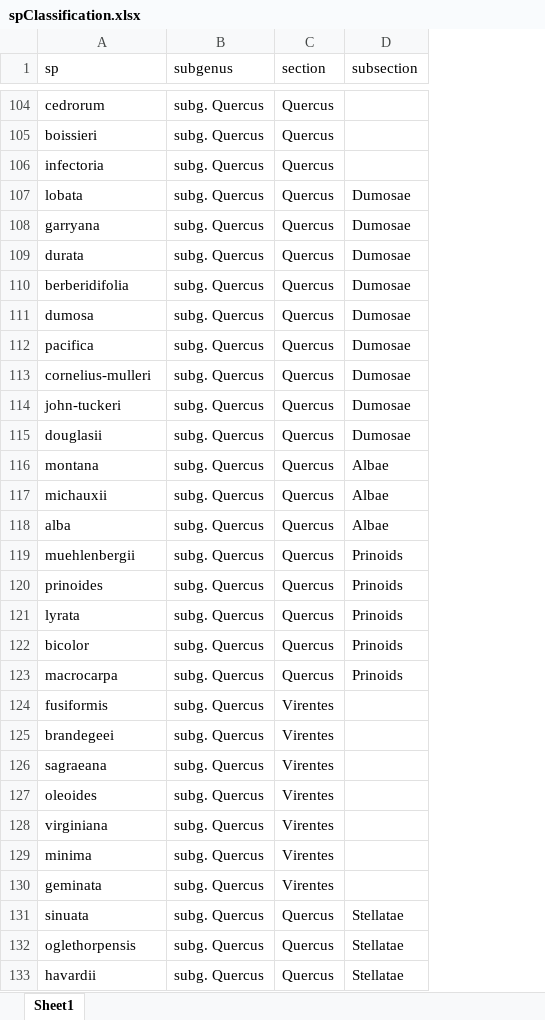
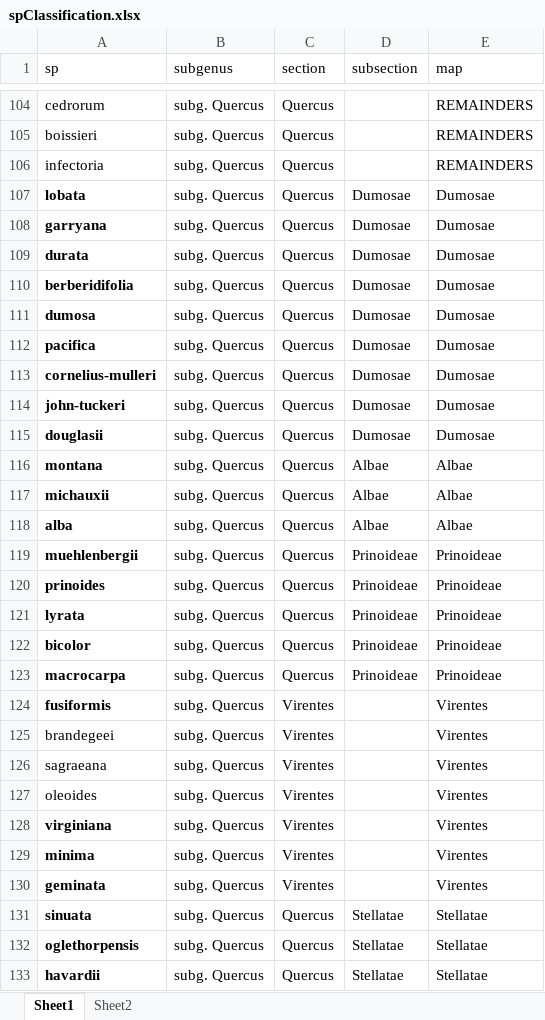
Before and after one commit to andrew-hipp/2021-oak-classification, an Excel workbook: DATA/spClassification.xlsx, sheet Sheet1, drawn as a sheet; only a part is shown, gaps mark what is left out; values as stored, in another font and other column widths than the file's, no borders; the diff covers the shown part only; the diff names each change by its address in the sheet, - before the commit and + after, or states it on an @@ line.

```diff
--- a/DATA/spClassification.xlsx (sheet Sheet1)
+++ b/DATA/spClassification.xlsx (sheet Sheet1)
+sheet tab: Sheet2
+column E (map), rows 104-133: REMAINDERS | REMAINDERS | REMAINDERS | Dumosae | Dumosae | Dumosae | Dumosae | Dumosae | Dumosae | Dumosae | Dumosae | Dumosae | Albae | Albae | Albae | Prinoideae | Prinoideae | Prinoideae | Prinoideae | Prinoideae | Virentes | Virentes | Virentes | Virentes | Virentes | Virentes | Virentes | Stellatae | Stellatae | Stellatae
-A107:A124 bold: off
+A107:A124 bold: on
-D119:D123 (subsection): Prinoids
+D119:D123 (subsection): Prinoideae
-A128:A133 bold: off
+A128:A133 bold: on
```
Also changed, not shown: 30 edited cells and cell formats elsewhere in this sheet, 9 other files.
